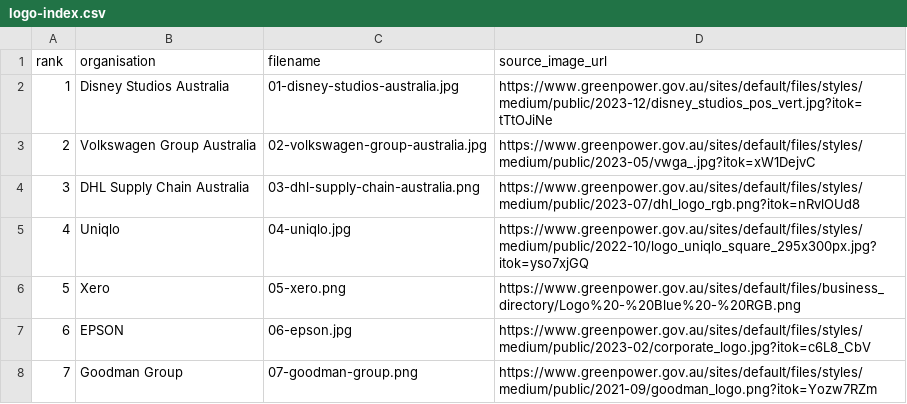
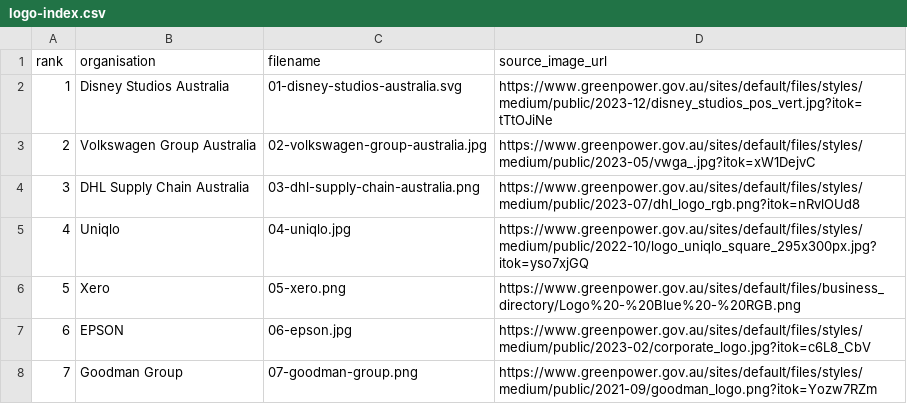
Before and after one commit to icon-agency/GreenPower, a CSV file: assets/top-20-logos/logo-index.csv, drawn as a sheet; only a part is shown.

```diff
--- a/assets/top-20-logos/logo-index.csv
+++ b/assets/top-20-logos/logo-index.csv
@@ -1,3 +1,3 @@
 rank,organisation,filename,source_image_url
-1,Disney Studios Australia,01-disney-studios-australia.jpg,https://www.greenpower.gov.au/sites/default/files/styles/medium/public/2023-12/disney_studios_pos_vert.jpg?itok=tTtOJiNe
+1,Disney Studios Australia,01-disney-studios-australia.svg,https://www.greenpower.gov.au/sites/default/files/styles/medium/public/2023-12/disney_studios_pos_vert.jpg?itok=tTtOJiNe
 2,Volkswagen Group Australia,02-volkswagen-group-australia.jpg,https://www.greenpower.gov.au/sites/default/files/styles/medium/public/2023-05/vwga_.jpg?itok=xW1DejvC
```
Also changed, not shown: 8 other files.
